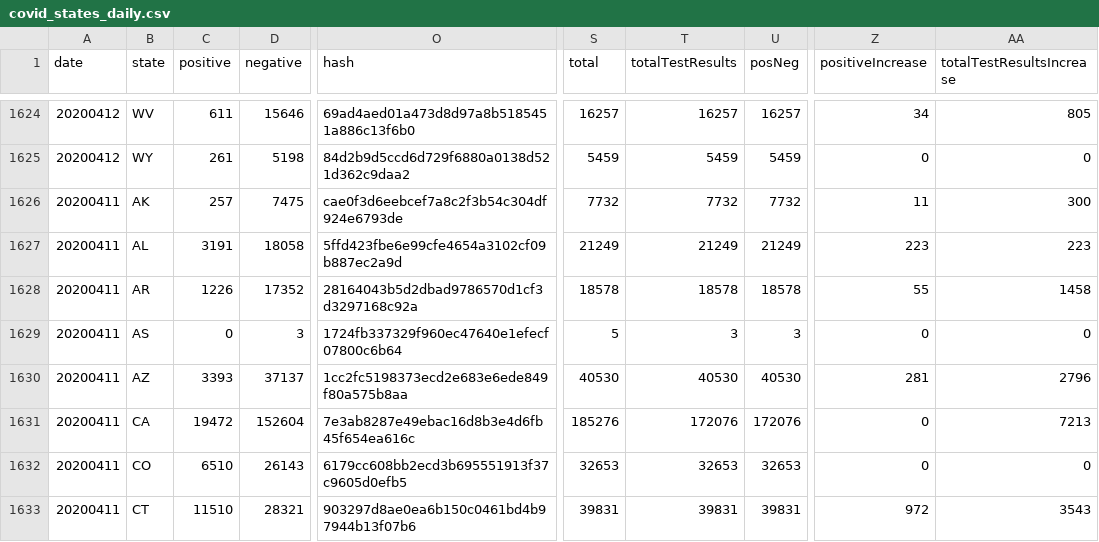
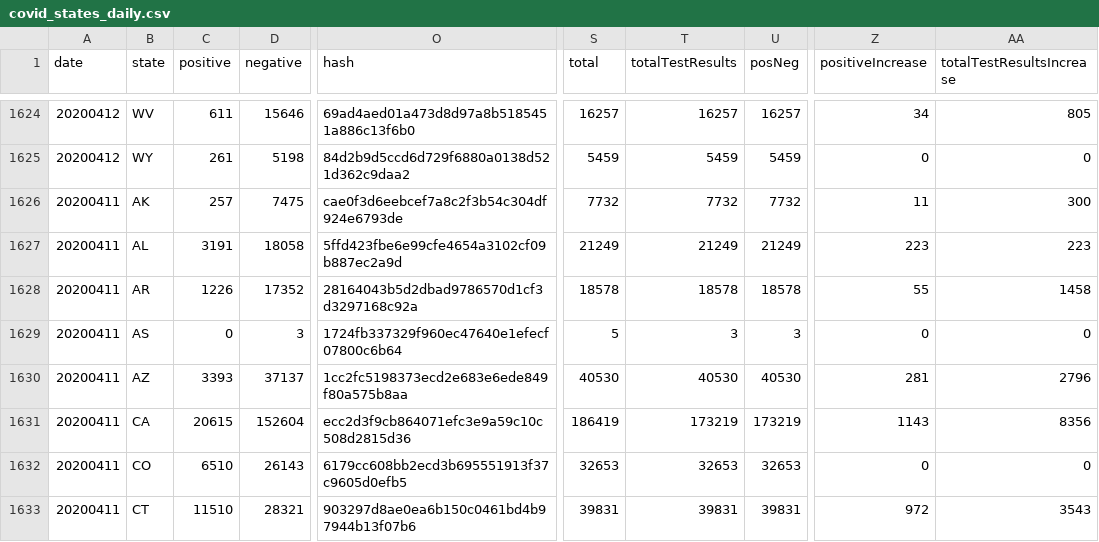
Before and after one commit to rben01/covid19, a CSV file: data/covid_states_daily.csv, drawn as a sheet; only a part is shown, gaps mark what is left out; the diff covers the shown part only; the diff names each change by its address in the sheet, - before the commit and + after, or states it on an @@ line.

Commit message:
Updated plots for new country data

```diff
--- a/data/covid_states_daily.csv
+++ b/data/covid_states_daily.csv
-C1631 (positive): 19472
+C1631 (positive): 20615
-O1631 (hash): 7e3ab8287e49ebac16d8b3e4d6fb45f654ea616c
+O1631 (hash): ecc2d3f9cb864071efc3e9a59c10c508d2815d36
-S1631 (total): 185276
+S1631 (total): 186419
-T1631 (totalTestResults): 172076
+T1631 (totalTestResults): 173219
-U1631 (posNeg): 172076
+U1631 (posNeg): 173219
-Z1631 (positiveIncrease): 0
+Z1631 (positiveIncrease): 1143
-AA1631 (totalTestResultsIncrease): 7213
+AA1631 (totalTestResultsIncrease): 8356
```
Also changed, not shown: 32 edited cells elsewhere in this file, 24 other files.
